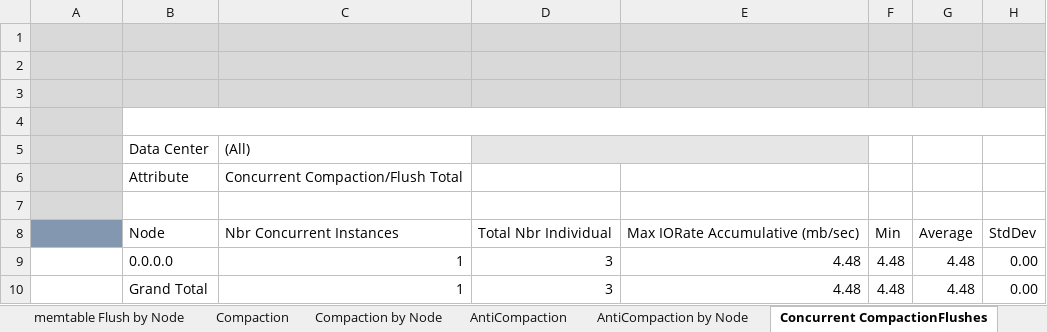
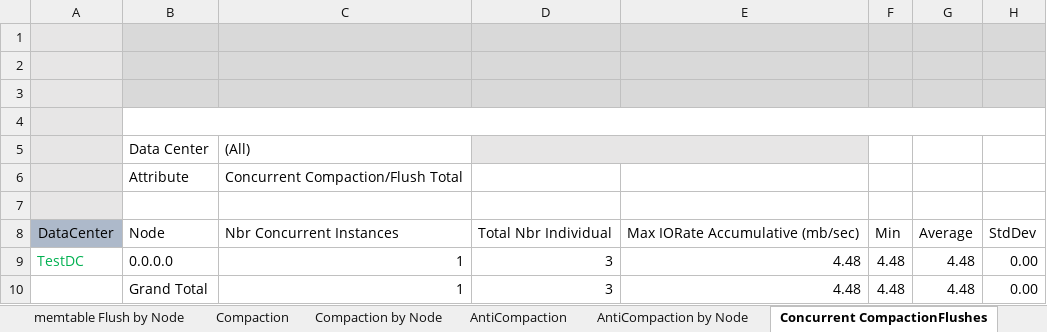
Before and after one commit to richardandersen/DSEDiagnosticAnalyticParser, an Excel workbook: dseTemplate.xlsm, sheet Concurrent CompactionFlushes, drawn as a sheet; only a part is shown; values as stored, in another font and other column widths than the file's, no borders; the diff names each change by its address in the sheet, - before the commit and + after, or states it on an @@ line.

```diff
--- a/dseTemplate.xlsm (sheet Concurrent CompactionFlushes)
+++ b/dseTemplate.xlsm (sheet Concurrent CompactionFlushes)
-A8: (empty)
+A8: DataCenter
-A8 fill: #8497B0
+A8 fill: #ADB9CA
-A9: (empty)
+A9: TestDC
```
Also changed, not shown: sheet Storage-Size, sheet Pauses-JVM, sheet TombStones by Node, sheet Query, sheet Compaction by Node, sheet AntiCompaction by Node, 10 more sheets, formulas that keep their value, charts or pictures, 8 other files.
